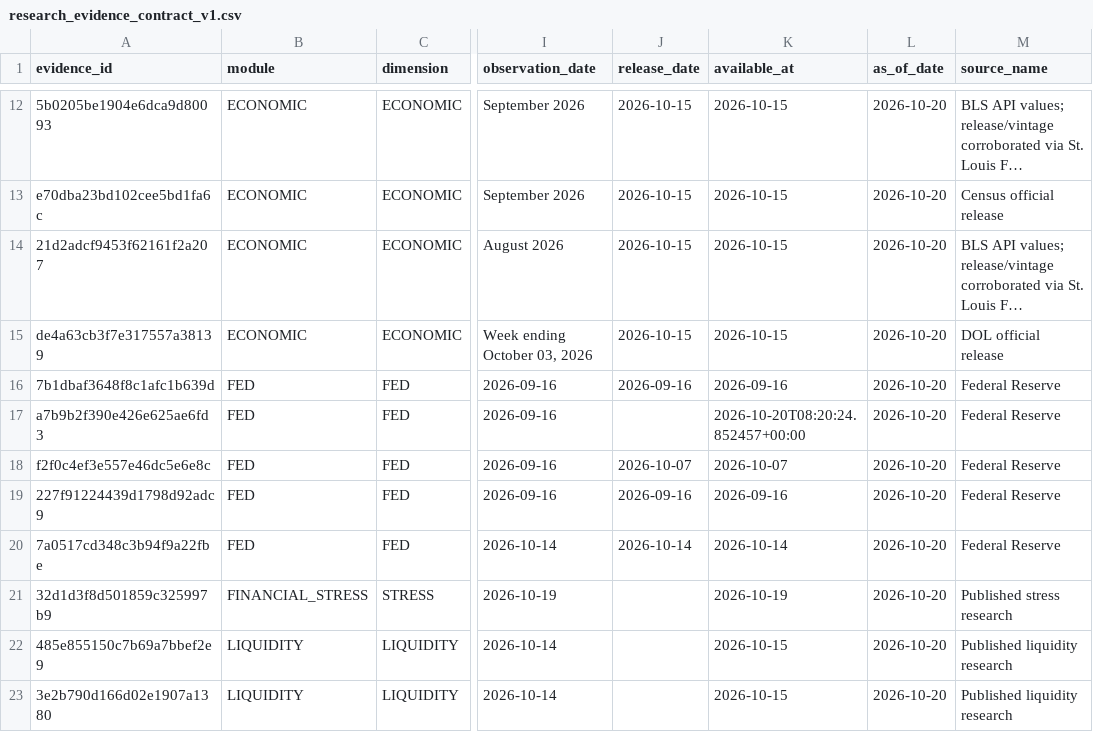
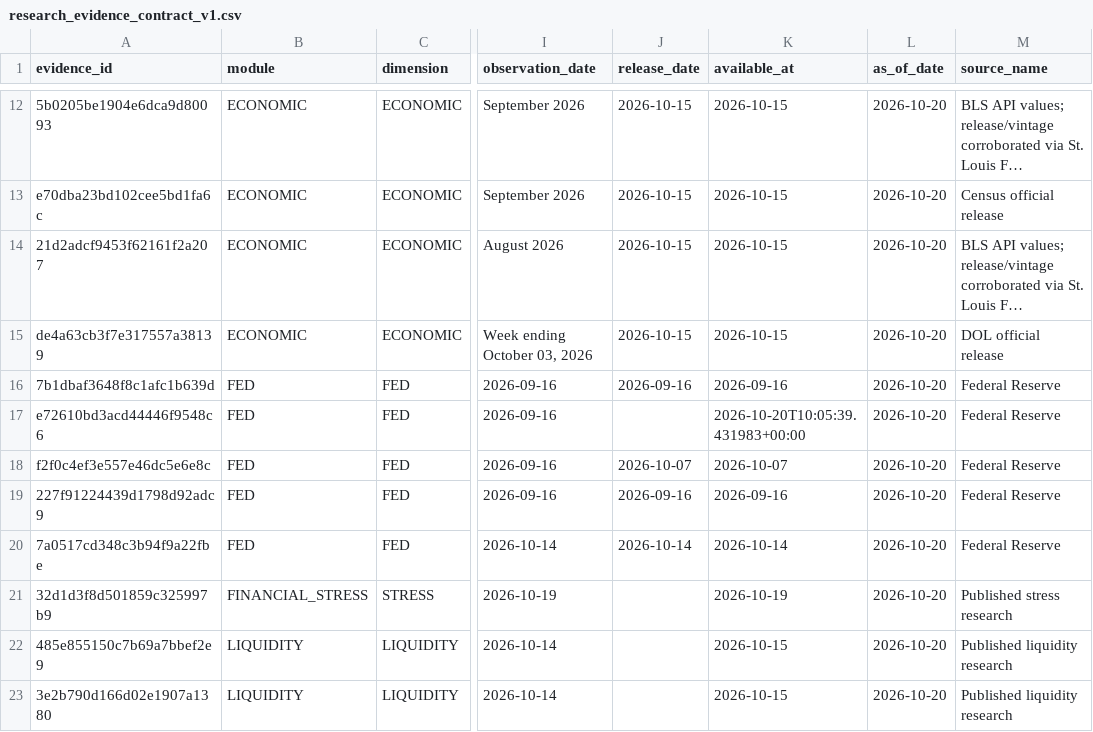
Before and after one commit to mohamednossaoui-max/US500-Macro-Intelligence, a CSV file: public_data/research_evidence_contract_v1.csv, drawn as a sheet; only a part is shown, gaps mark what is left out; long unchanged cells end in …; the diff names each change by its address in the sheet, - before the commit and + after, or states it on an @@ line.

```diff
--- a/public_data/research_evidence_contract_v1.csv
+++ b/public_data/research_evidence_contract_v1.csv
-A17 (evidence_id): a7b9b2f390e426e625ae6fd3
+A17 (evidence_id): e72610bd3acd44446f9548c6
-K17 (available_at): 2026-10-20T08:20:24.852457+00:00
+K17 (available_at): 2026-10-20T10:05:39.431983+00:00
```
Also changed, not shown: public_data/research_evidence_quality_v1.csv, 12 other files.
